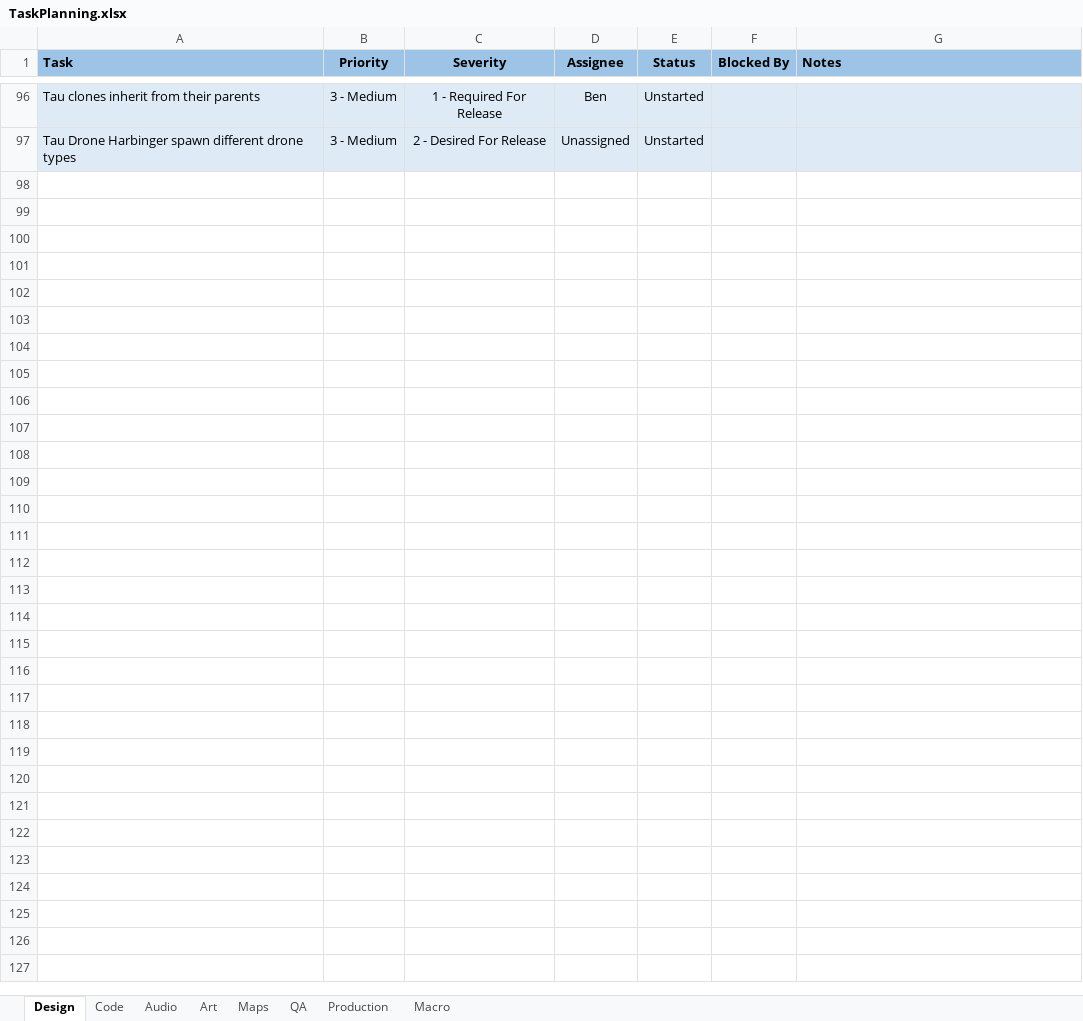
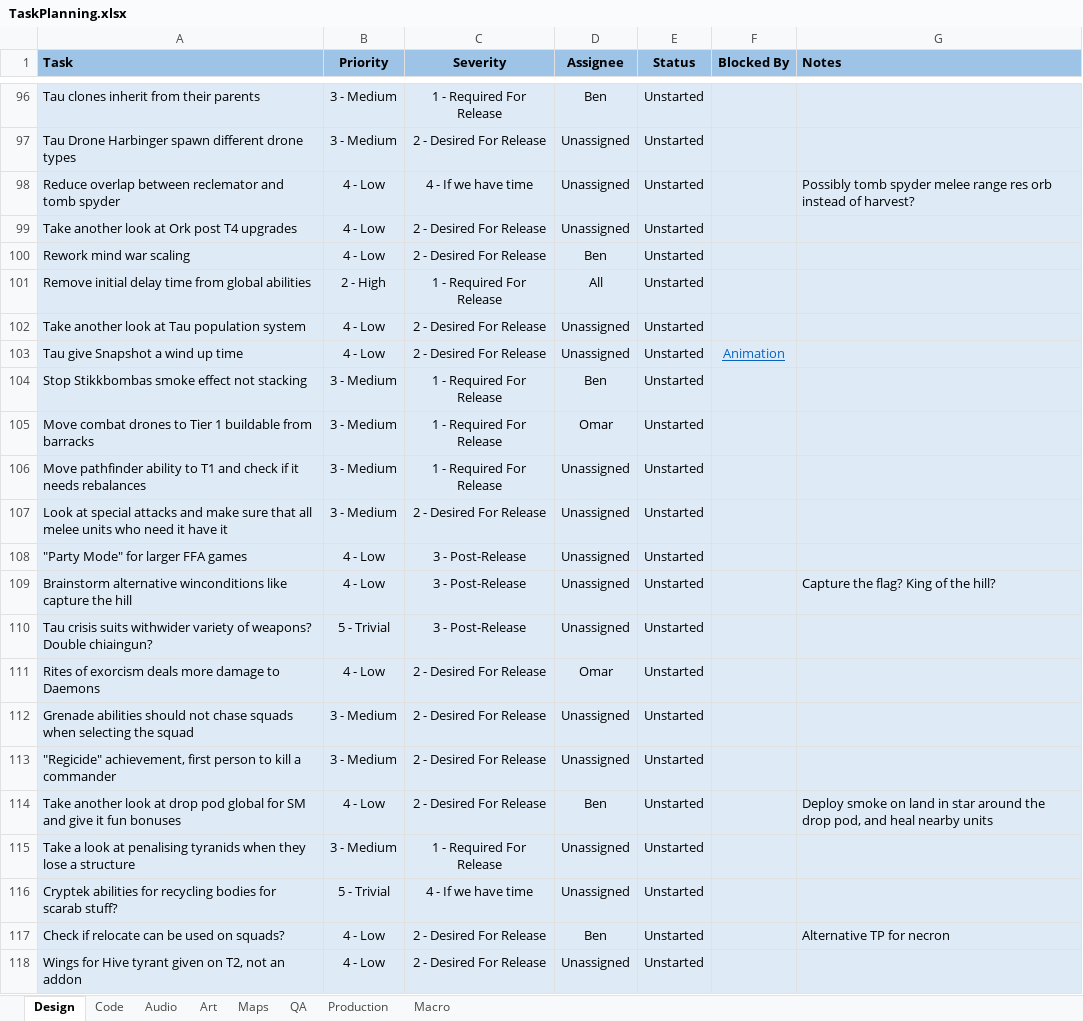
Before and after one commit to XAOCInferno/TFE, an Excel workbook: Development/Planning/TaskPlanning.xlsx, sheet Design, drawn as a sheet; only a part is shown, gaps mark what is left out; values as stored, in another font and other column widths than the file's, no borders; conditional formats not drawn; the diff names each change by its address in the sheet, - before the commit and + after, or states it on an @@ line.

Commit message:
[PLANNING] Move notes from Discord to excel

```diff
--- a/Development/Planning/TaskPlanning.xlsx (sheet Design)
+++ b/Development/Planning/TaskPlanning.xlsx (sheet Design)
+row 98: Reduce overlap between reclemator and tomb spyder | 4 - Low | 4 - If we have time | Unassigned | Unstarted |  | Possibly tomb spyder melee range res orb instead of harvest?
+row 99: Take another look at Ork post T4 upgrades | 4 - Low | 2 - Desired For Release | Unassigned | Unstarted
+row 100: Rework mind war scaling | 4 - Low | 2 - Desired For Release | Ben | Unstarted
+row 101: Remove initial delay time from global abilities | 2 - High | 1 - Required For Release | All | Unstarted
+row 102: Take another look at Tau population system | 4 - Low | 2 - Desired For Release | Unassigned | Unstarted
+row 103: Tau give Snapshot a wind up time | 4 - Low | 2 - Desired For Release | Unassigned | Unstarted | Animation
+row 104: Stop Stikkbombas smoke effect not stacking | 3 - Medium | 1 - Required For Release | Ben | Unstarted
+row 105: Move combat drones to Tier 1 buildable from barracks | 3 - Medium | 1 - Required For Release | Omar | Unstarted
+row 106: Move pathfinder ability to T1 and check if it needs rebalances | 3 - Medium | 1 - Required For Release | Unassigned | Unstarted
+row 107: Look at special attacks and make sure that all melee units who need it have it | 3 - Medium | 2 - Desired For Release | Unassigned | Unstarted
+row 108: "Party Mode" for larger FFA games | 4 - Low | 3 - Post-Release | Unassigned | Unstarted
+row 109: Brainstorm alternative winconditions like capture the hill | 4 - Low | 3 - Post-Release | Unassigned | Unstarted |  | Capture the flag? King of the hill?
+row 110: Tau crisis suits withwider variety of weapons? Double chiaingun? | 5 - Trivial | 3 - Post-Release | Unassigned | Unstarted
+row 111: Rites of exorcism deals more damage to Daemons | 4 - Low | 2 - Desired For Release | Omar | Unstarted
+row 112: Grenade abilities should not chase squads when selecting the squad | 3 - Medium | 2 - Desired For Release | Unassigned | Unstarted
+row 113: "Regicide" achievement, first person to kill a commander | 3 - Medium | 2 - Desired For Release | Unassigned | Unstarted
+row 114: Take another look at drop pod global for SM and give it fun bonuses | 4 - Low | 2 - Desired For Release | Ben | Unstarted |  | Deploy smoke on land in star around the drop pod, and heal nearby units
+row 115: Take a look at penalising tyranids when they lose a structure | 3 - Medium | 1 - Required For Release | Unassigned | Unstarted
+row 116: Cryptek abilities for recycling bodies for scarab stuff? | 5 - Trivial | 4 - If we have time | Unassigned | Unstarted
+row 117: Check if relocate can be used on squads? | 4 - Low | 2 - Desired For Release | Ben | Unstarted |  | Alternative TP for necron
+row 118: Wings for Hive tyrant given on T2, not an addon | 4 - Low | 2 - Desired For Release | Unassigned | Unstarted
```
Also changed, not shown: sheet Code, sheet Maps, sheet Art, sheet QA.
